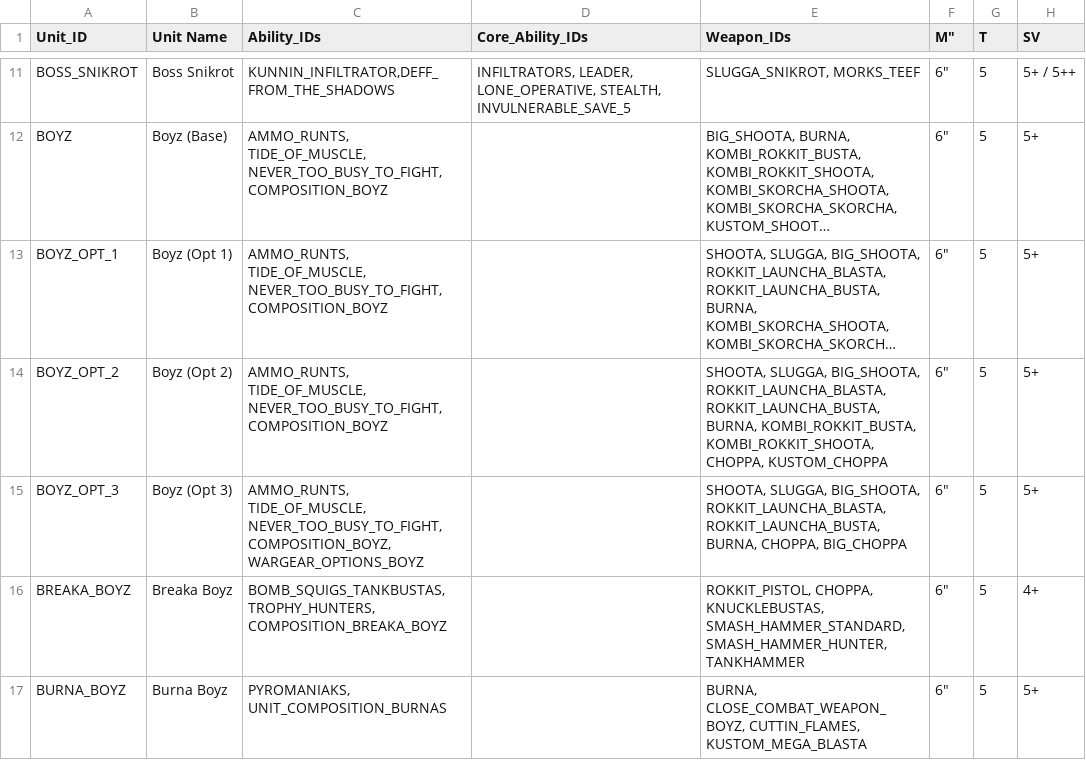
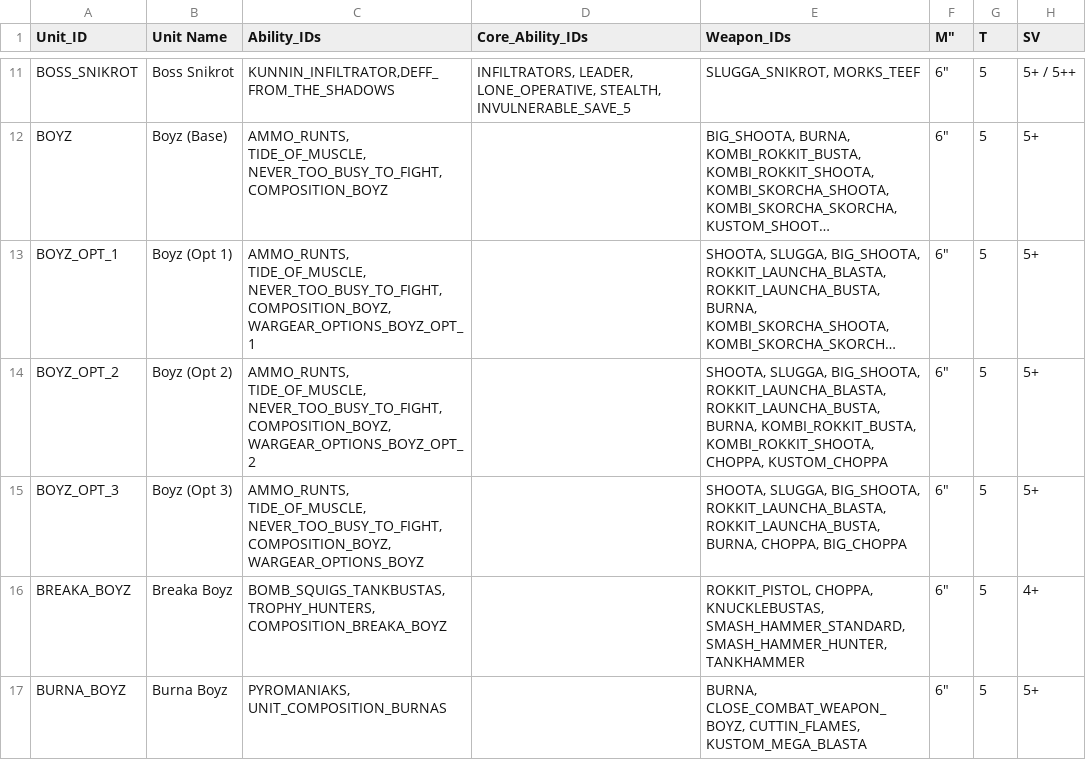
Before and after one commit to rxguzma/wh40k-11th, a CSV file: data/orks/Units.csv, drawn as a sheet; only a part is shown, gaps mark what is left out; long unchanged cells end in …; the diff names each change by its address in the sheet, - before the commit and + after, or states it on an @@ line.

Commit message:
Update Units.csv

```diff
--- a/data/orks/Units.csv
+++ b/data/orks/Units.csv
-C13 (Ability_IDs): …TIDE_OF_MUSCLE, NEVER_TOO_BUSY_TO_FIGHT, COMPOSITION_BOYZ
+C13 (Ability_IDs): …TIDE_OF_MUSCLE, NEVER_TOO_BUSY_TO_FIGHT, COMPOSITION_BOYZ, WARGEAR_OPTIONS_BOYZ_OPT_1
-C14 (Ability_IDs): …TIDE_OF_MUSCLE, NEVER_TOO_BUSY_TO_FIGHT, COMPOSITION_BOYZ
+C14 (Ability_IDs): …TIDE_OF_MUSCLE, NEVER_TOO_BUSY_TO_FIGHT, COMPOSITION_BOYZ, WARGEAR_OPTIONS_BOYZ_OPT_2
```
